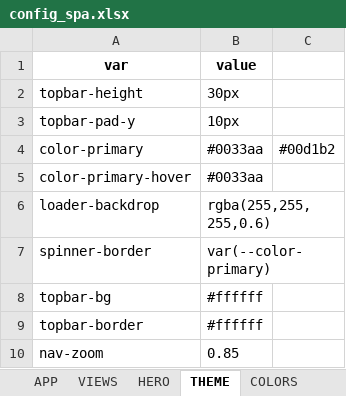
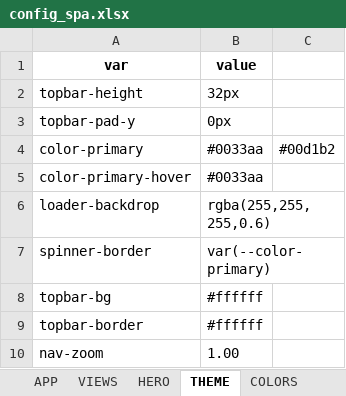
Before and after one commit to caberni12/rapidflexprueba40, an Excel workbook: config_spa.xlsx, sheet THEME, drawn as a sheet; values as stored, in another font and other column widths than the file's, no borders; the diff names each change by its address in the sheet, - before the commit and + after, or states it on an @@ line.

```diff
--- a/config_spa.xlsx (sheet THEME)
+++ b/config_spa.xlsx (sheet THEME)
-B2 (value): 30px
+B2 (value): 32px
-B3 (value): 10px
+B3 (value): 0px
-B10 (value): 0.85
+B10 (value): 1.00
```
Also changed, not shown: datos_index.xlsx, 1 other file.
